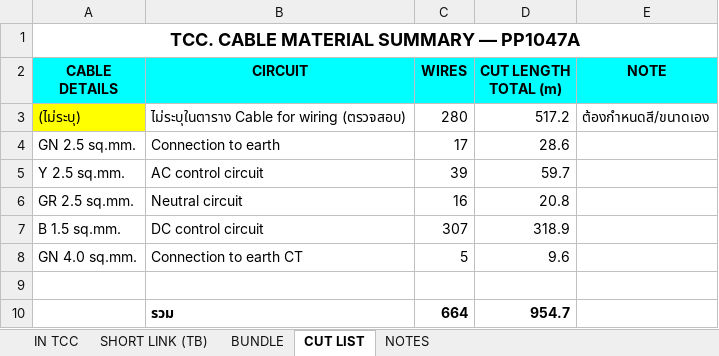
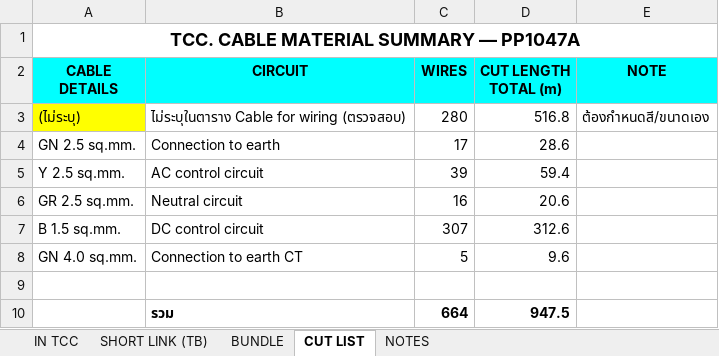
Before and after one commit to Hanabishi-Daihen/Auto-Internalwiring, an Excel workbook: examples/Internal_Wiring_TCC_PP1047A.xlsx, sheet CUT LIST, drawn as a sheet; values as stored, in another font and other column widths than the file's, no borders; the diff names each change by its address in the sheet, - before the commit and + after, or states it on an @@ line.

```diff
--- a/examples/Internal_Wiring_TCC_PP1047A.xlsx (sheet CUT LIST)
+++ b/examples/Internal_Wiring_TCC_PP1047A.xlsx (sheet CUT LIST)
-D3 (CUT LENGTH TOTAL (m)): 517.2
+D3 (CUT LENGTH TOTAL (m)): 516.8
-D5 (CUT LENGTH TOTAL (m)): 59.7
+D5 (CUT LENGTH TOTAL (m)): 59.4
-D6 (CUT LENGTH TOTAL (m)): 20.8
+D6 (CUT LENGTH TOTAL (m)): 20.6
-D7 (CUT LENGTH TOTAL (m)): 318.9
+D7 (CUT LENGTH TOTAL (m)): 312.6
-D10 (CUT LENGTH TOTAL (m)): 954.7
+D10 (CUT LENGTH TOTAL (m)): 947.5
```
Also changed, not shown: sheet IN TCC, sheet BUNDLE, sheet NOTES, 9 other files.
